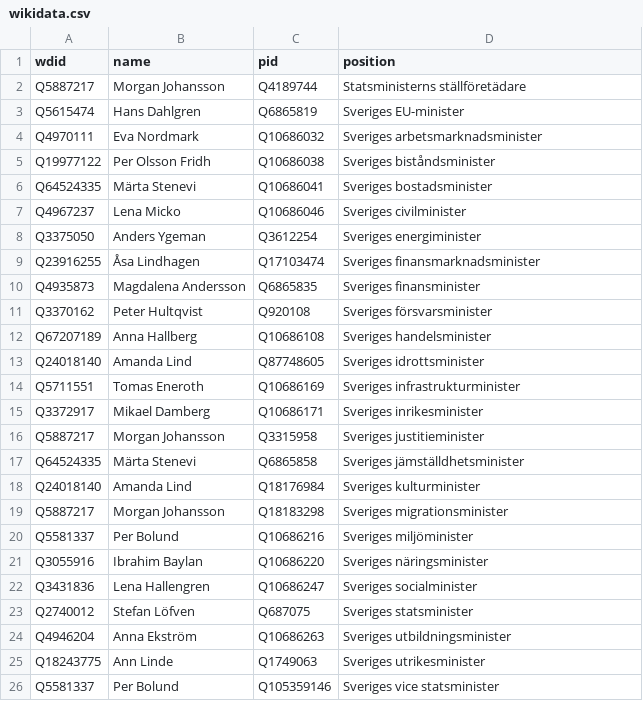
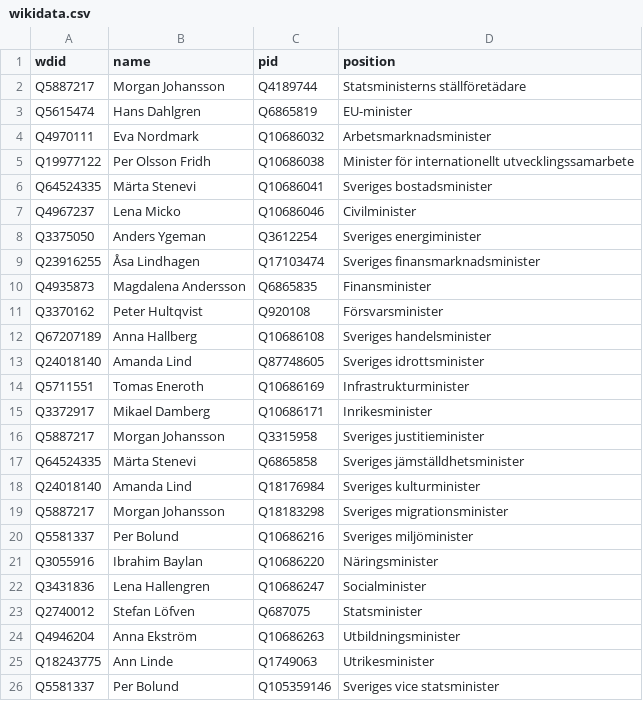
Before and after one commit to every-politician-scrapers/sweden-cabinet, a CSV file: data/wikidata.csv, drawn as a sheet.

```diff
--- a/data/wikidata.csv
+++ b/data/wikidata.csv
@@ -2,15 +2,15 @@ wdid,name,pid,position
 Q5887217,Morgan Johansson,Q4189744,Statsministerns ställföretädare
-Q5615474,Hans Dahlgren,Q6865819,Sveriges EU-minister
-Q4970111,Eva Nordmark,Q10686032,Sveriges arbetsmarknadsminister
-Q19977122,Per Olsson Fridh,Q10686038,Sveriges biståndsminister
+Q5615474,Hans Dahlgren,Q6865819,EU-minister
+Q4970111,Eva Nordmark,Q10686032,Arbetsmarknadsminister
+Q19977122,Per Olsson Fridh,Q10686038,Minister för internationellt utvecklingssamarbete
 Q64524335,Märta Stenevi,Q10686041,Sveriges bostadsminister
-Q4967237,Lena Micko,Q10686046,Sveriges civilminister
+Q4967237,Lena Micko,Q10686046,Civilminister
 Q3375050,Anders Ygeman,Q3612254,Sveriges energiminister
 Q23916255,Åsa Lindhagen,Q17103474,Sveriges finansmarknadsminister
-Q4935873,Magdalena Andersson,Q6865835,Sveriges finansminister
-Q3370162,Peter Hultqvist,Q920108,Sveriges försvarsminister
+Q4935873,Magdalena Andersson,Q6865835,Finansminister
+Q3370162,Peter Hultqvist,Q920108,Försvarsminister
 Q67207189,Anna Hallberg,Q10686108,Sveriges handelsminister
 Q24018140,Amanda Lind,Q87748605,Sveriges idrottsminister
-Q5711551,Tomas Eneroth,Q10686169,Sveriges infrastrukturminister
-Q3372917,Mikael Damberg,Q10686171,Sveriges inrikesminister
+Q5711551,Tomas Eneroth,Q10686169,Infrastrukturminister
+Q3372917,Mikael Damberg,Q10686171,Inrikesminister
 Q5887217,Morgan Johansson,Q3315958,Sveriges justitieminister
@@ -20,7 +20,7 @@ Q5887217,Morgan Johansson,Q18183298,Sveriges migrationsminister
 Q5581337,Per Bolund,Q10686216,Sveriges miljöminister
-Q3055916,Ibrahim Baylan,Q10686220,Sveriges näringsminister
-Q3431836,Lena Hallengren,Q10686247,Sveriges socialminister
-Q2740012,Stefan Löfven,Q687075,Sveriges statsminister
-Q4946204,Anna Ekström,Q10686263,Sveriges utbildningsminister
-Q18243775,Ann Linde,Q1749063,Sveriges utrikesminister
+Q3055916,Ibrahim Baylan,Q10686220,Näringsminister
+Q3431836,Lena Hallengren,Q10686247,Socialminister
+Q2740012,Stefan Löfven,Q687075,Statsminister
+Q4946204,Anna Ekström,Q10686263,Utbildningsminister
+Q18243775,Ann Linde,Q1749063,Utrikesminister
 Q5581337,Per Bolund,Q105359146,Sveriges vice statsminister
```
Also changed, not shown: data/diff.csv.
